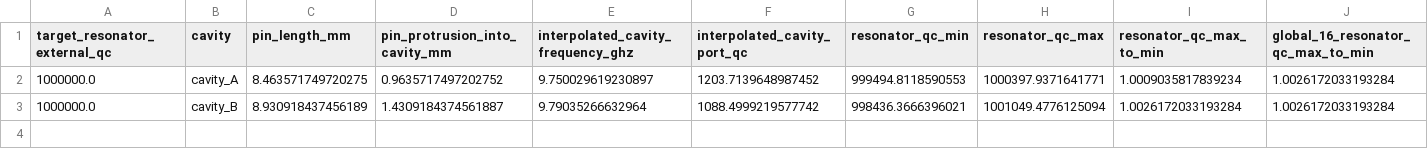
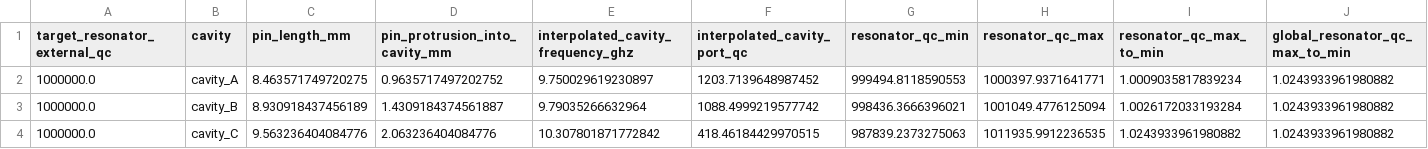
Before and after one commit to perlson713/geerlings-al-kinetic-resonator, a CSV file: results/four_resonator_chip/pin_calibration.csv, drawn as a sheet.

```diff
--- a/results/four_resonator_chip/pin_calibration.csv
+++ b/results/four_resonator_chip/pin_calibration.csv
@@ -1,3 +1,4 @@
-target_resonator_external_qc,cavity,pin_length_mm,pin_protrusion_into_cavity_mm,interpolated_cavity_frequency_ghz,interpolated_cavity_port_qc,resonator_qc_min,resonator_qc_max,resonator_qc_max_to_min,global_16_resonator_qc_max_to_min
-1000000.0,cavity_A,8.463571749720275,0.9635717497202752,9.750029619230897,1203.7139648987452,999494.8118590553,1000397.9371641771,1.0009035817839234,1.0026172033193284
-1000000.0,cavity_B,8.930918437456189,1.4309184374561887,9.79035266632964,1088.4999219577742,998436.3666396021,1001049.4776125094,1.0026172033193284,1.0026172033193284
+target_resonator_external_qc,cavity,pin_length_mm,pin_protrusion_into_cavity_mm,interpolated_cavity_frequency_ghz,interpolated_cavity_port_qc,resonator_qc_min,resonator_qc_max,resonator_qc_max_to_min,global_resonator_qc_max_to_min
+1000000.0,cavity_A,8.463571749720275,0.9635717497202752,9.750029619230897,1203.7139648987452,999494.8118590553,1000397.9371641771,1.0009035817839234,1.0243933961980882
+1000000.0,cavity_B,8.930918437456189,1.4309184374561887,9.79035266632964,1088.4999219577742,998436.3666396021,1001049.4776125094,1.0026172033193284,1.0243933961980882
+1000000.0,cavity_C,9.563236404084776,2.063236404084776,10.307801871772842,418.46184429970515,987839.2373275063,1011935.9912236535,1.0243933961980882,1.0243933961980882
```
Also changed, not shown: results/four_resonator_chip/centered_square_pin_calibration.csv, results/four_resonator_chip/centered_square_placements.csv, 37 other files.
